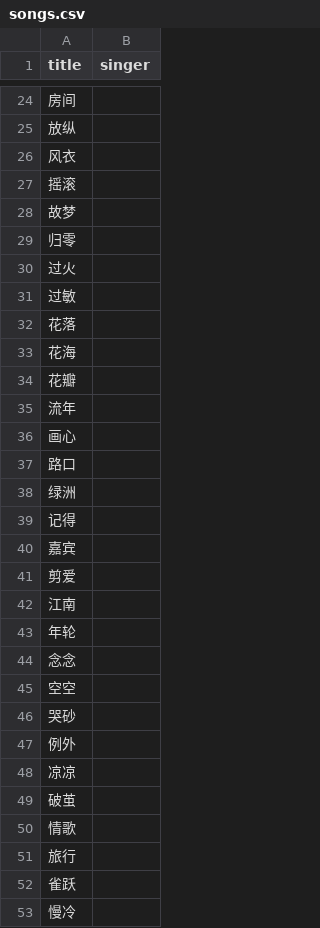
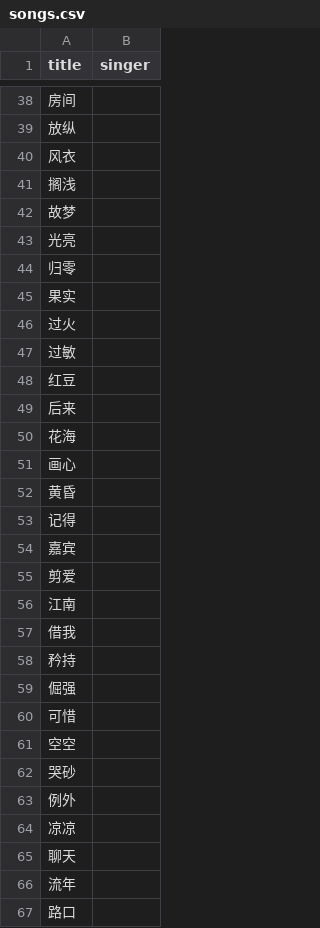
Before and after one commit to zhubaoer/zhubaoer.github.io, a CSV file: data/songs.csv, drawn as a sheet; only a part is shown, gaps mark what is left out; the shorter side is filled out with more unchanged rows; the diff covers the shown part only.

Commit message:
Add files via upload

```diff
--- a/data/songs.csv
+++ b/data/songs.csv
@@ -26,14 +40,14 @@ title,singer
 风衣,
-摇滚,
+搁浅,
 故梦,
+光亮,
 归零,
+果实,
 过火,
 过敏,
-花落,
+红豆,
+后来,
 花海,
-花瓣,
-流年,
 画心,
-路口,
-绿洲,
+黄昏,
 记得,
@@ -42,4 +56,6 @@ title,singer
 江南,
-年轮,
-念念,
+借我,
+矜持,
+倔强,
+可惜,
 空空,
@@ -48,5 +64,4 @@ title,singer
 凉凉,
-破茧,
-情歌,
-旅行,
-雀跃,
+聊天,
+流年,
+路口,
```
Also changed, not shown: 134 added rows, 3 removed rows, 4 moved rows and 41 edited cells elsewhere in this file.
